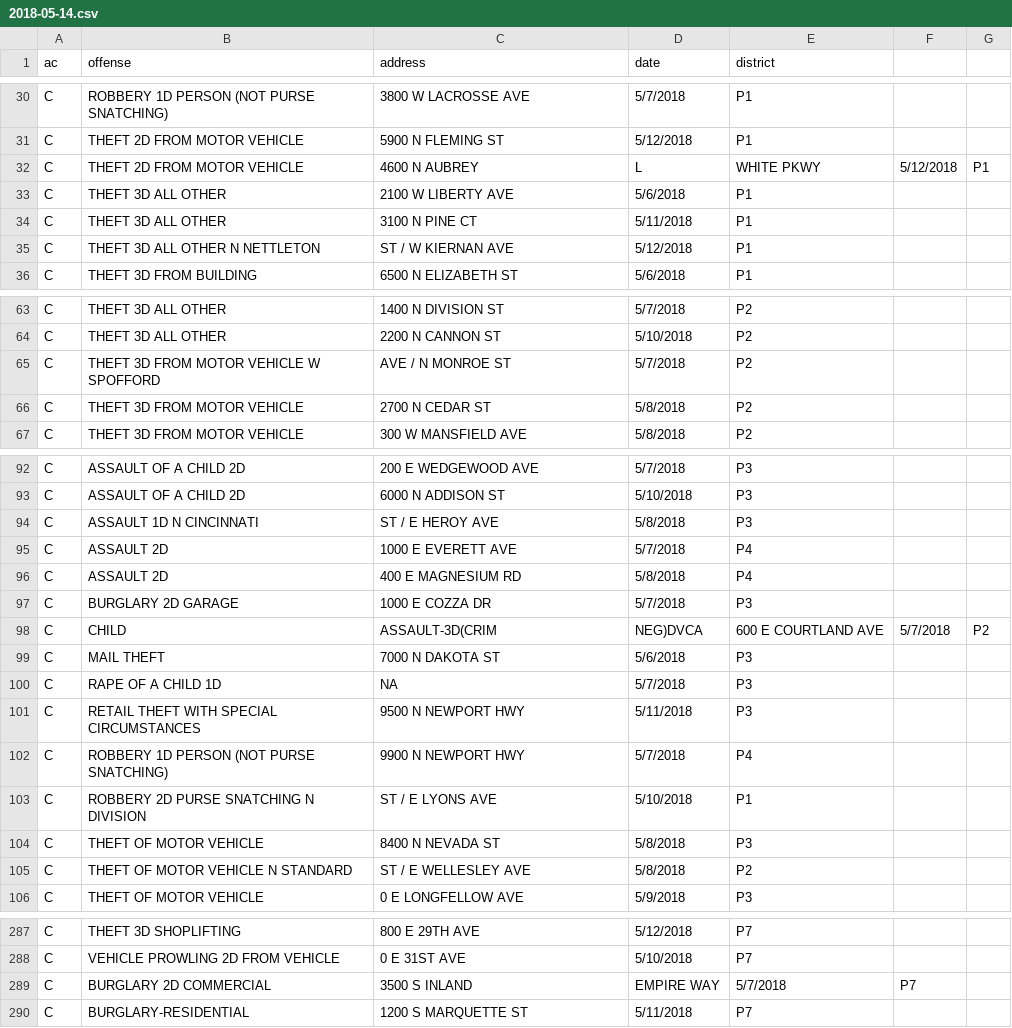
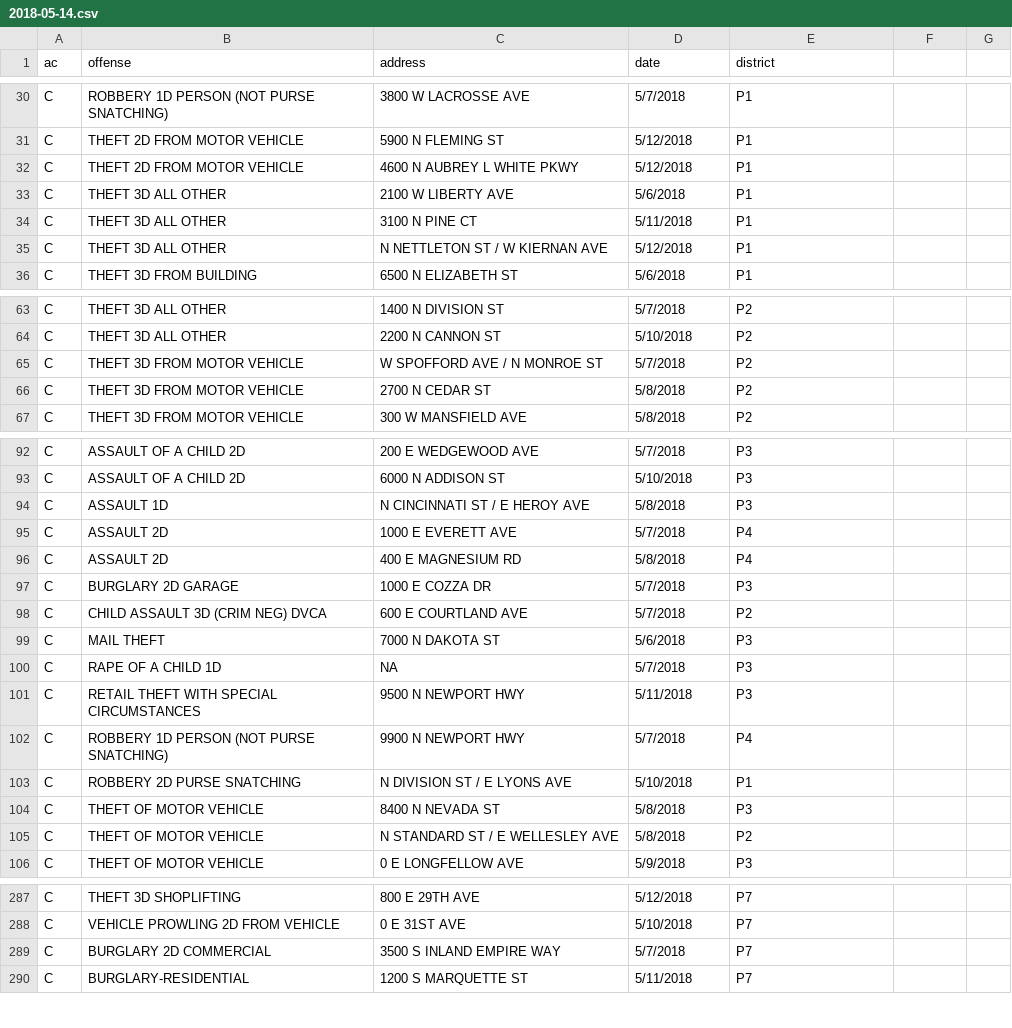
Before and after one commit to tyjhart/spokanecrime, a CSV file: weekly_watch/csv_files/2018-05-14.csv (was weekly_watch/csv_files/UNPARSED/2018-05-14.csv), drawn as a sheet; only a part is shown, gaps mark what is left out; the diff covers the shown part only.

```diff
--- a/weekly_watch/csv_files/UNPARSED/2018-05-14.csv
+++ b/weekly_watch/csv_files/2018-05-14.csv
@@ -31,6 +31,6 @@ C, ROBBERY 1D PERSON (NOT PURSE SNATCHING), 3800 W LACROSSE AVE, 5/7/2018, P1
 C, THEFT 2D FROM MOTOR VEHICLE, 5900 N FLEMING ST, 5/12/2018, P1
-C, THEFT 2D FROM MOTOR VEHICLE, 4600 N AUBREY, L, WHITE PKWY, 5/12/2018, P1
+C, THEFT 2D FROM MOTOR VEHICLE, 4600 N AUBREY L WHITE PKWY, 5/12/2018, P1
 C, THEFT 3D ALL OTHER, 2100 W LIBERTY AVE, 5/6/2018, P1
 C, THEFT 3D ALL OTHER, 3100 N PINE CT, 5/11/2018, P1
-C, THEFT 3D ALL OTHER N NETTLETON, ST / W KIERNAN AVE, 5/12/2018, P1
+C, THEFT 3D ALL OTHER , N NETTLETON ST / W KIERNAN AVE, 5/12/2018, P1
 C, THEFT 3D FROM BUILDING, 6500 N ELIZABETH ST, 5/6/2018, P1
@@ -64,3 +64,3 @@ C, THEFT 3D ALL OTHER, 1400 N DIVISION ST, 5/7/2018, P2
 C, THEFT 3D ALL OTHER, 2200 N CANNON ST, 5/10/2018, P2
-C, THEFT 3D FROM MOTOR VEHICLE W SPOFFORD, AVE / N MONROE ST, 5/7/2018, P2
+C, THEFT 3D FROM MOTOR VEHICLE , W SPOFFORD AVE / N MONROE ST, 5/7/2018, P2
 C, THEFT 3D FROM MOTOR VEHICLE, 2700 N CEDAR ST, 5/8/2018, P2
@@ -93,3 +93,3 @@ C, ASSAULT OF A CHILD 2D, 200 E WEDGEWOOD AVE, 5/7/2018, P3
 C, ASSAULT OF A CHILD 2D, 6000 N ADDISON ST, 5/10/2018, P3
-C, ASSAULT 1D N CINCINNATI, ST / E HEROY AVE, 5/8/2018, P3
+C, ASSAULT 1D , N CINCINNATI ST / E HEROY AVE, 5/8/2018, P3
 C, ASSAULT 2D, 1000 E EVERETT AVE, 5/7/2018, P4
@@ -97,3 +97,3 @@ C, ASSAULT 2D, 400 E MAGNESIUM RD, 5/8/2018, P4
 C, BURGLARY 2D GARAGE, 1000 E COZZA DR, 5/7/2018, P3
-C, CHILD, ASSAULT-3D(CRIM, NEG)DVCA, 600 E COURTLAND AVE, 5/7/2018, P2
+C, CHILD ASSAULT 3D (CRIM NEG) DVCA, 600 E COURTLAND AVE, 5/7/2018, P2
 C, MAIL THEFT, 7000 N DAKOTA ST, 5/6/2018, P3
@@ -102,5 +102,5 @@ C, RETAIL THEFT WITH SPECIAL CIRCUMSTANCES, 9500 N NEWPORT HWY, 5/11/2018, P3
 C, ROBBERY 1D PERSON (NOT PURSE SNATCHING), 9900 N NEWPORT HWY, 5/7/2018, P4
-C, ROBBERY 2D PURSE SNATCHING N DIVISION, ST / E LYONS AVE, 5/10/2018, P1
+C, ROBBERY 2D PURSE SNATCHING , N DIVISION ST / E LYONS AVE, 5/10/2018, P1
 C, THEFT OF MOTOR VEHICLE, 8400 N NEVADA ST, 5/8/2018, P3
-C, THEFT OF MOTOR VEHICLE N STANDARD, ST / E WELLESLEY AVE, 5/8/2018, P2
+C, THEFT OF MOTOR VEHICLE , N STANDARD ST / E WELLESLEY AVE, 5/8/2018, P2
 C, THEFT OF MOTOR VEHICLE, 0 E LONGFELLOW AVE, 5/9/2018, P3
@@ -288,3 +288,3 @@ C, THEFT 3D SHOPLIFTING, 800 E 29TH AVE, 5/12/2018, P7
 C, VEHICLE PROWLING 2D FROM VEHICLE, 0 E 31ST AVE, 5/10/2018, P7
-C, BURGLARY 2D COMMERCIAL, 3500 S INLAND, EMPIRE WAY, 5/7/2018, P7
+C, BURGLARY 2D COMMERCIAL, 3500 S INLAND EMPIRE WAY, 5/7/2018, P7
 C, BURGLARY-RESIDENTIAL, 1200 S MARQUETTE ST, 5/11/2018, P7
```
Also changed, not shown: 30 edited cells elsewhere in this file, weekly_watch/csv_files/2018-04-23.csv, weekly_watch/csv_files/2018-05-29.csv, 25 other files.
